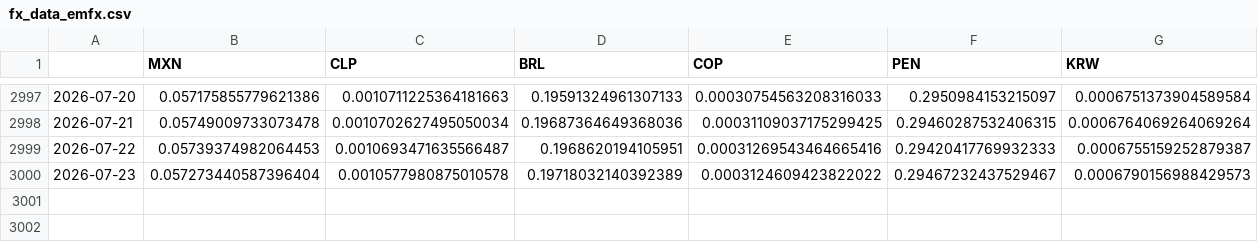
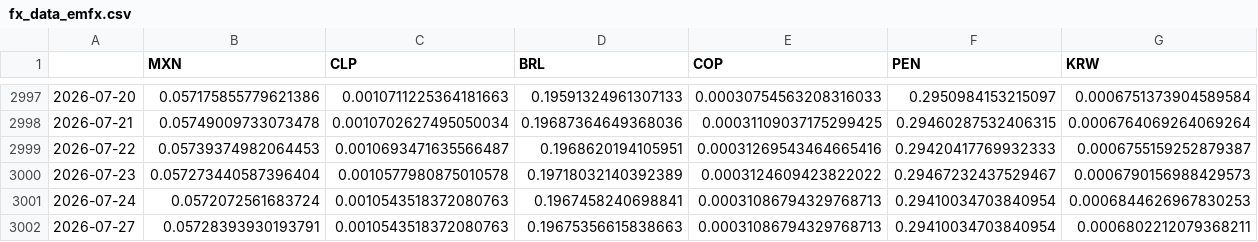
Before and after one commit to DataVizHonduran/EMFX_risk_diffusion, a CSV file: fx_data_emfx.csv, drawn as a sheet; only a part is shown, gaps mark what is left out; rows hold the shown columns only; the diff names each change by its address in the sheet, - before the commit and + after, or states it on an @@ line.

```diff
--- a/fx_data_emfx.csv
+++ b/fx_data_emfx.csv
+row 3001: 2026-07-24 | 0.0572072561683724 | 0.0010543518372080763 | 0.1967458240698841 | 0.00031086794329768713 | 0.29410034703840954 | 0.0006844626967830253
+row 3002: 2026-07-27 | 0.05728393930193791 | 0.0010543518372080763 | 0.19675356615838663 | 0.00031086794329768713 | 0.29410034703840954 | 0.0006802212079368211
```
Also changed, not shown: fx_data_raw.csv.
